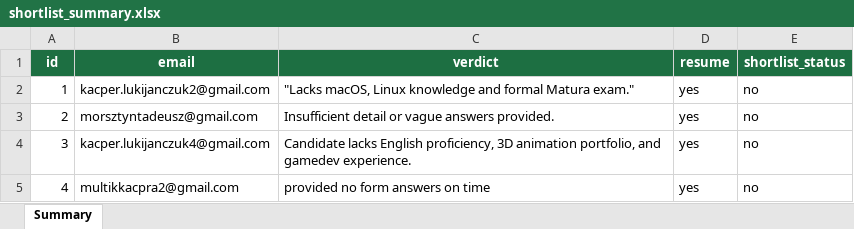
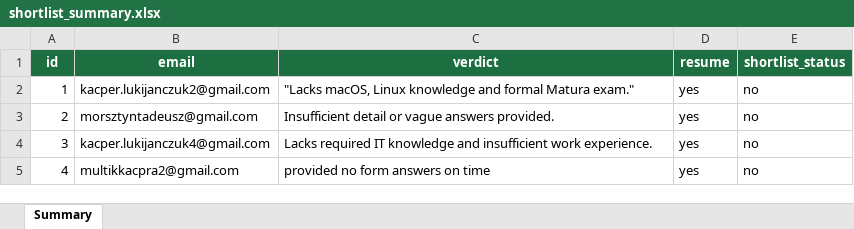
Before and after one commit to Starswirl360/CV-Analysis-Portal, an Excel workbook: shortlist_summary.xlsx, sheet Summary, drawn as a sheet; values as stored, in another font and other column widths than the file's, no borders; the diff names each change by its address in the sheet, - before the commit and + after, or states it on an @@ line.

```diff
--- a/shortlist_summary.xlsx (sheet Summary)
+++ b/shortlist_summary.xlsx (sheet Summary)
-C4 (verdict): Candidate lacks English proficiency, 3D animation portfolio, and gamedev experience.
+C4 (verdict): Lacks required IT knowledge and insufficient work experience.
```
Also changed, not shown: 7 other files.
